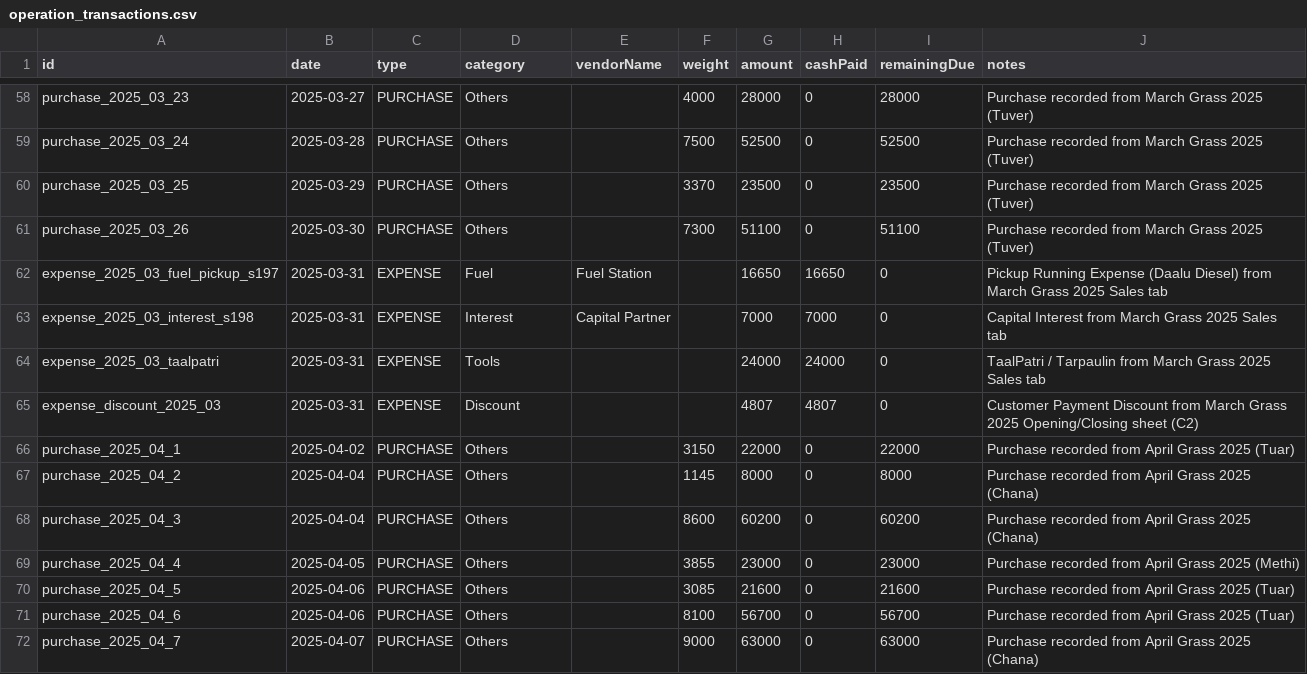
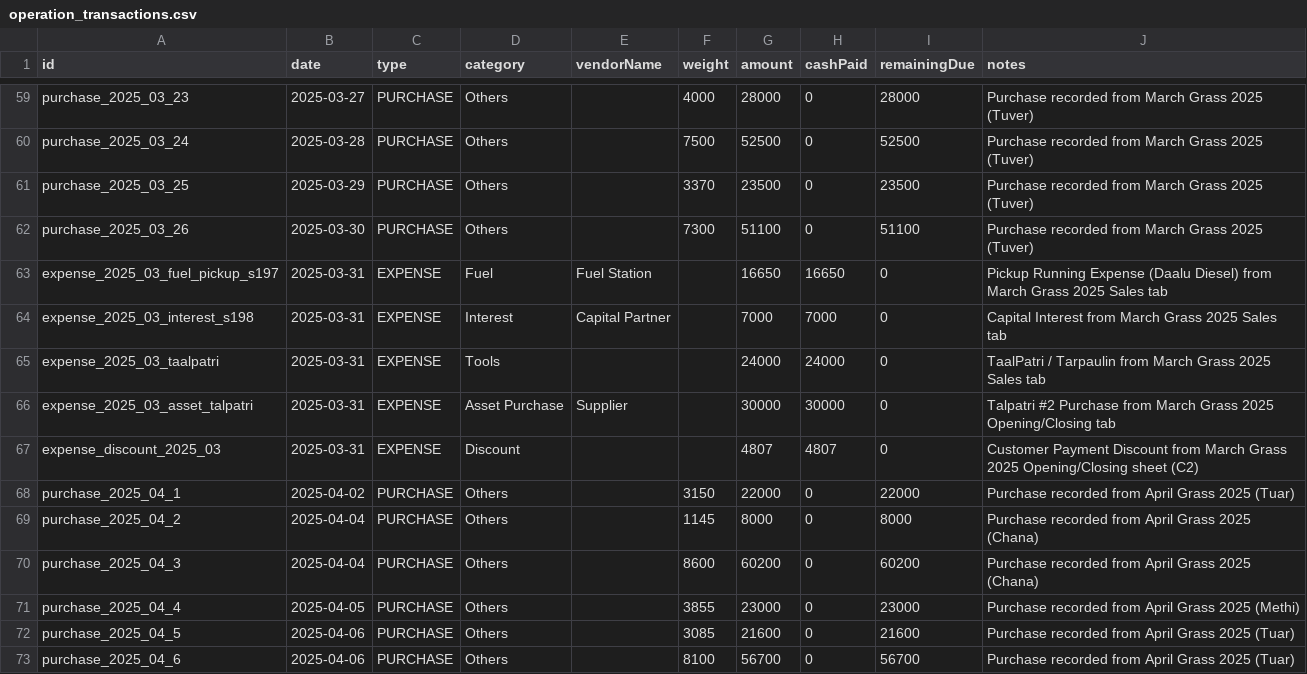
Before and after one commit to vinoddangi/HaySales, a CSV file: data/operation_transactions.csv, drawn as a sheet; only a part is shown, gaps mark what is left out; the shorter side is filled out with more unchanged rows; the diff covers the shown part only; the diff names each change by its address in the sheet, - before the commit and + after, or states it on an @@ line.

Commit message:
feat(accounting): reconcile fixed assets, split depreciation and fuel, and rename service net

```diff
--- a/data/operation_transactions.csv
+++ b/data/operation_transactions.csv
+row 66: expense_2025_03_asset_talpatri | 2025-03-31 | EXPENSE | Asset Purchase | Supplier |  | 30000 | 30000 | 0 | Talpatri #2 Purchase from March Grass 2025 Opening/Closing tab
```
Also changed, not shown: 12 added rows and 27 edited cells elsewhere in this file, data/customer_transactions.csv, 14 other files.
